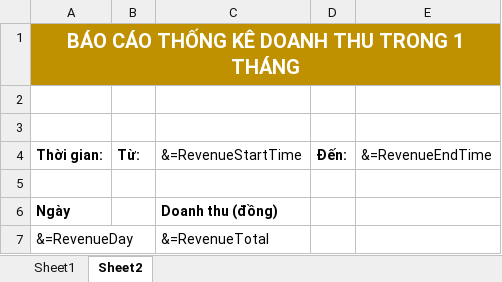
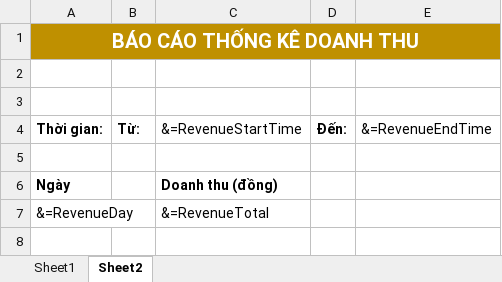
Before and after one commit to lequocanh2684/Hust-Medical, an Excel workbook: Hust_Medical/wwwroot/reportTemplate/Báo cáo thống kê tổng hợp.xlsx, sheet Sheet2, drawn as a sheet; values as stored, in another font and other column widths than the file's, no borders; charts and pictures not drawn; the diff names each change by its address in the sheet, - before the commit and + after, or states it on an @@ line.

```diff
--- a/Hust_Medical/wwwroot/reportTemplate/Báo cáo thống kê tổng hợp.xlsx (sheet Sheet2)
+++ b/Hust_Medical/wwwroot/reportTemplate/Báo cáo thống kê tổng hợp.xlsx (sheet Sheet2)
-A1 (Thời gian:): BÁO CÁO THỐNG KÊ DOANH THU TRONG 1 THÁNG
+A1 (Thời gian:): BÁO CÁO THỐNG KÊ DOANH THU
```
Also changed, not shown: sheet Sheet1, charts or pictures, 3 other files.
